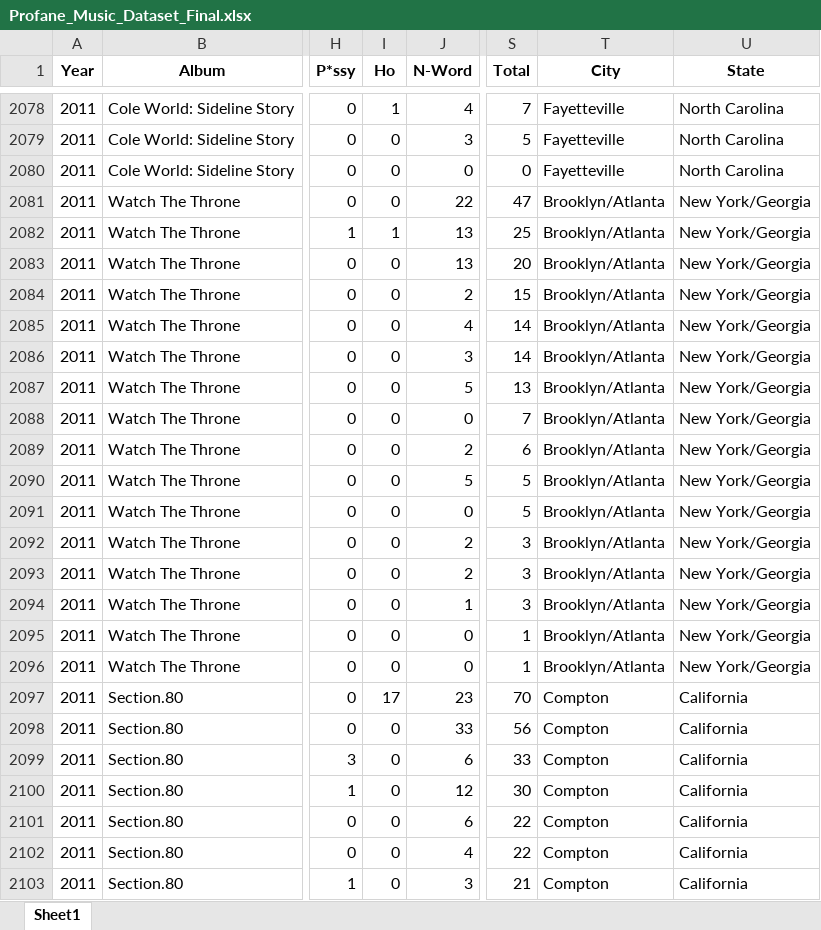
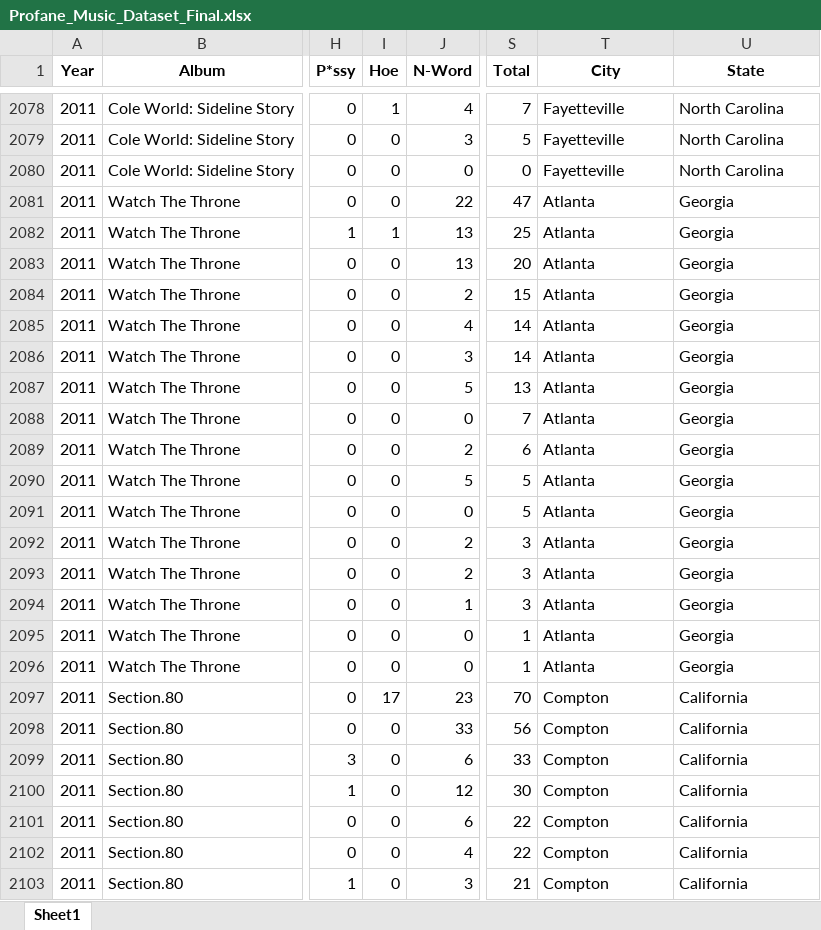
Before and after one commit to ganeshnomula/Tableau-Profanity-in-Rap-Music, an Excel workbook: Profane_Music_Dataset_Final.xlsx, sheet Sheet1, drawn as a sheet; only a part is shown, gaps mark what is left out; values as stored, in another font and other column widths than the file's, no borders; the diff covers the shown part only; the diff names each change by its address in the sheet, - before the commit and + after, or states it on an @@ line.

```diff
--- a/Profane_Music_Dataset_Final.xlsx (sheet Sheet1)
+++ b/Profane_Music_Dataset_Final.xlsx (sheet Sheet1)
-I1: Ho
+I1: Hoe
-T2081:T2096 (City): Brooklyn/Atlanta
+T2081:T2096 (City): Atlanta
-U2081:U2096 (State): New York/Georgia
+U2081:U2096 (State): Georgia
```
Also changed, not shown: 84 edited cells elsewhere in this sheet, 9 other files.
